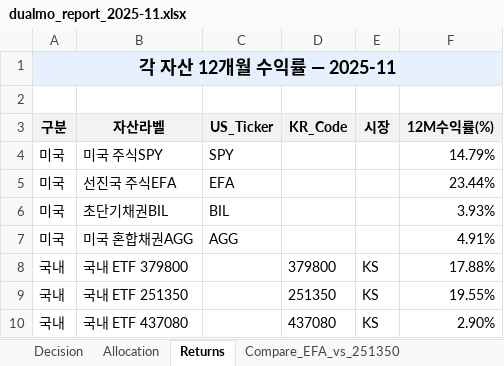
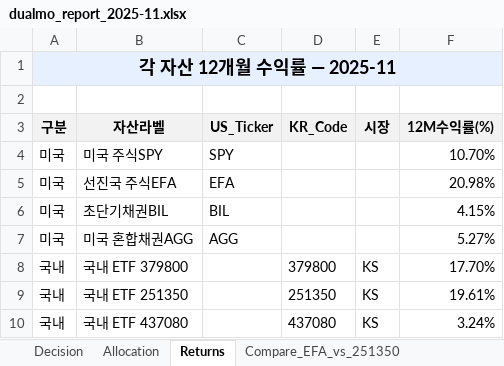
Before and after one commit to ophnsjh0/stocks, an Excel workbook: ISA/dual_momentum_out/dualmo_report_2025-11.xlsx, sheet Returns, drawn as a sheet; values as stored, in another font and other column widths than the file's, no borders; the diff names each change by its address in the sheet, - before the commit and + after, or states it on an @@ line.

```diff
--- a/ISA/dual_momentum_out/dualmo_report_2025-11.xlsx (sheet Returns)
+++ b/ISA/dual_momentum_out/dualmo_report_2025-11.xlsx (sheet Returns)
-F4 (12M수익률(%)): 14.79%
+F4 (12M수익률(%)): 10.70%
-F5 (12M수익률(%)): 23.44%
+F5 (12M수익률(%)): 20.98%
-F6 (12M수익률(%)): 3.93%
+F6 (12M수익률(%)): 4.15%
-F7 (12M수익률(%)): 4.91%
+F7 (12M수익률(%)): 5.27%
-F8 (12M수익률(%)): 17.88%
+F8 (12M수익률(%)): 17.70%
-F9 (12M수익률(%)): 19.55%
+F9 (12M수익률(%)): 19.61%
-F10 (12M수익률(%)): 2.90%
+F10 (12M수익률(%)): 3.24%
```
Also changed, not shown: sheet Compare_EFA_vs_251350, sheet Decision, sheet Allocation, ISA/laa_out/laa_report_2025-11.xlsx, ISA/vaa_out/vaa_report_2025-11.xlsx, 15 other files.
